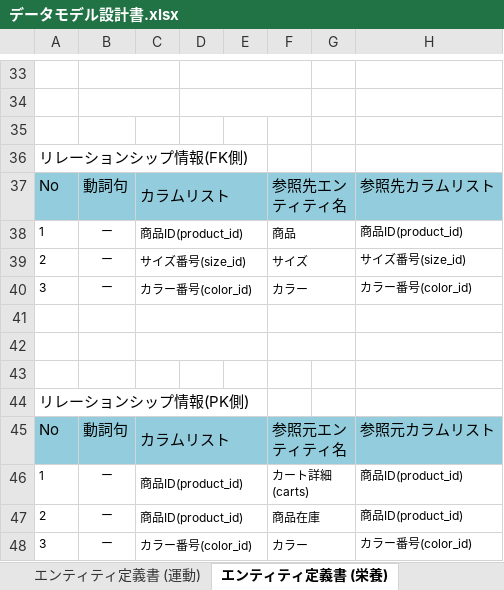
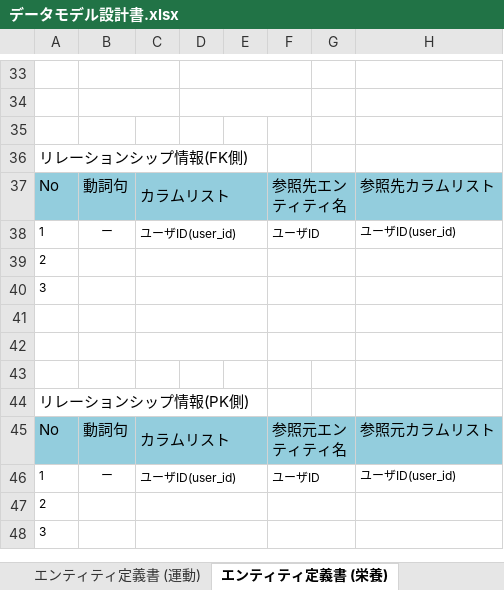
Before and after one commit to nakashima0918/healthApp, an Excel workbook: 03_DB設計書/データモデル設計書.xlsx, sheet エンティティ定義書 (栄養), drawn as a sheet; only a part is shown, gaps mark what is left out; values as stored, in another font and other column widths than the file's, no borders; removed rows and columns are numbered as before the commit, all else as after; the diff names each change by its address in the sheet, - before the commit and + after, or states it on an @@ line.

```diff
--- a/03_DB設計書/データモデル設計書.xlsx (sheet エンティティ定義書 (栄養))
+++ b/03_DB設計書/データモデル設計書.xlsx (sheet エンティティ定義書 (栄養))
-C38: 商品ID(product_id)
+C38: ユーザID(user_id)
-F38: 商品
+F38: ユーザID
-H38: 商品ID(product_id)
+H38: ユーザID(user_id)
-row 39: 2 | ー | サイズ番号(size_id) |  |  | サイズ |  | サイズ番号(size_id)
-row 40: 3 | ー | カラー番号(color_id) |  |  | カラー |  | カラー番号(color_id)
+row 39: 2
+row 40: 3
-C46: 商品ID(product_id)
+C46: ユーザID(user_id)
-F46: カート詳細(carts)
+F46: ユーザID
-H46: 商品ID(product_id)
+H46: ユーザID(user_id)
-row 47: 2 | ー | 商品ID(product_id) |  |  | 商品在庫 |  | 商品ID(product_id)
-row 48: 3 | ー | カラー番号(color_id) |  |  | カラー |  | カラー番号(color_id)
+row 47: 2
+row 48: 3
```
Also changed, not shown: sheet エンティティ定義書 (レシピ), sheet エンティティ定義書 (運動), sheet 概念データモデル図 エンティティ一覧, sheet 表紙, charts or pictures.
